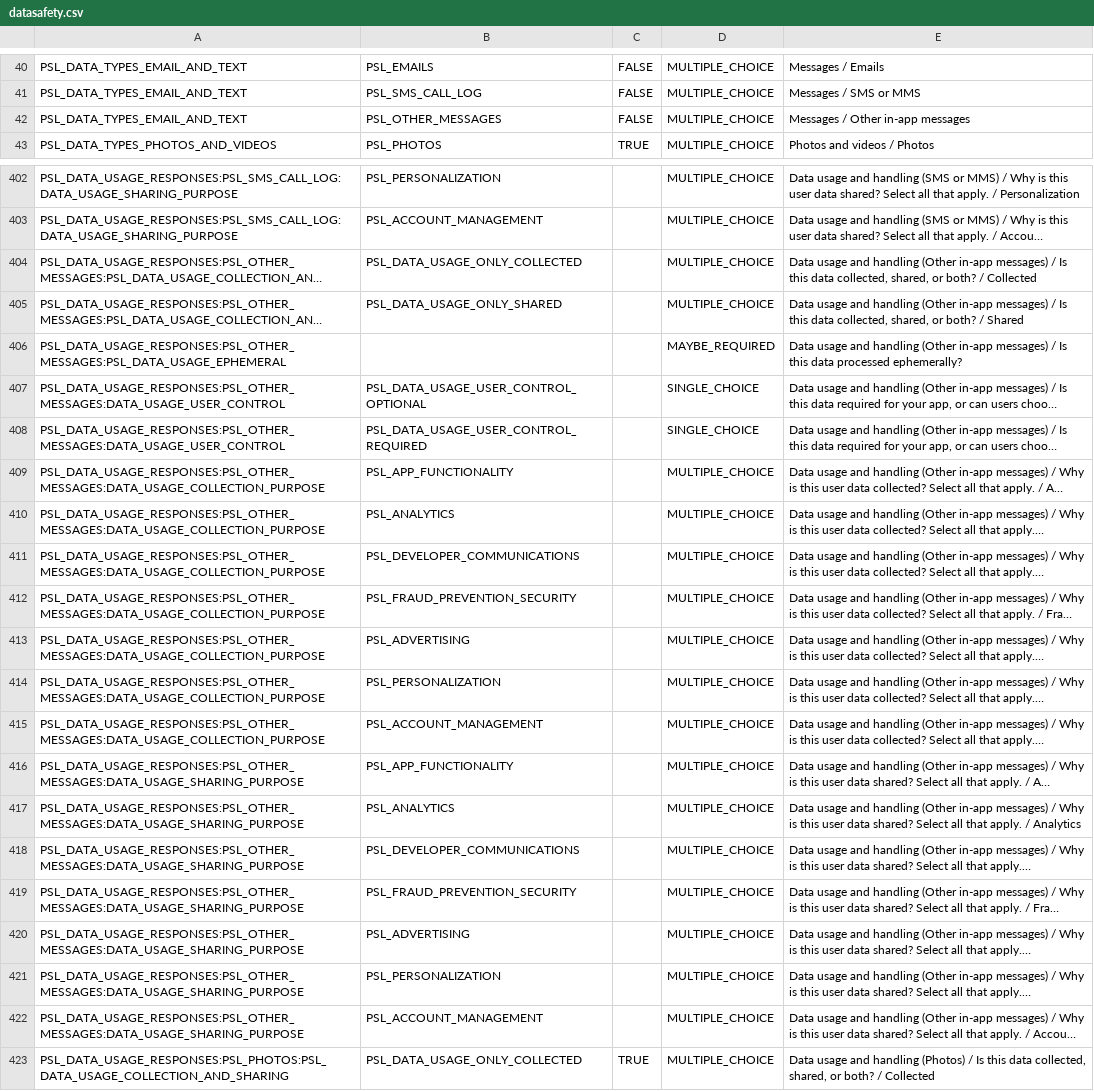
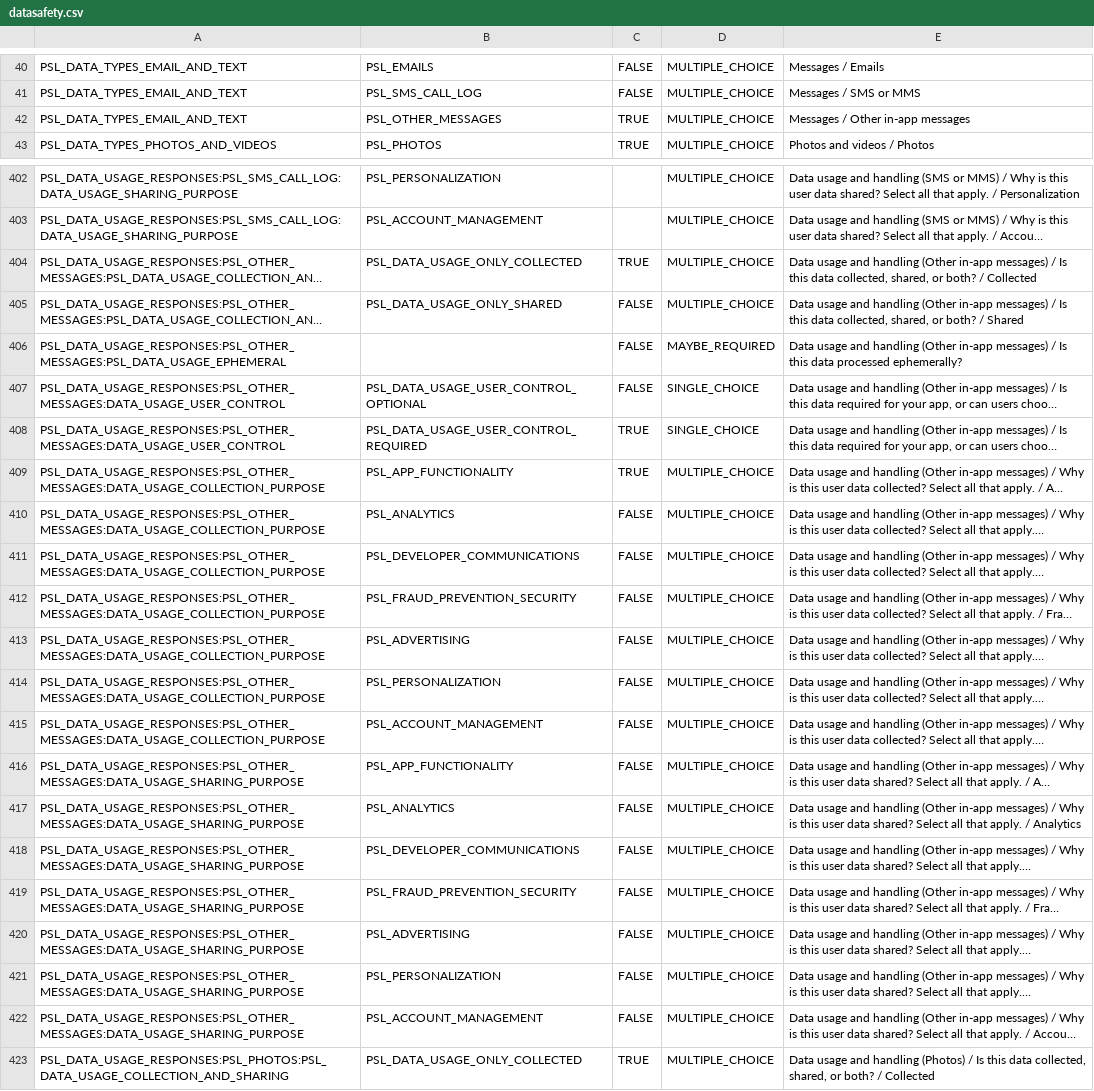
Before and after one commit to almasumdev/testtrack, a CSV file: store/datasafety.csv, drawn as a sheet; only a part is shown, gaps mark what is left out; long unchanged cells end in …; the diff names each change by its address in the sheet, - before the commit and + after, or states it on an @@ line.

```diff
--- a/store/datasafety.csv
+++ b/store/datasafety.csv
-C42: FALSE
+C42: TRUE
-C404: (empty)
+C404: TRUE
-C405:C407: (empty)
+C405:C407: FALSE
-C408:C409: (empty)
+C408:C409: TRUE
-C410:C422: (empty)
+C410:C422: FALSE
```
Also changed, not shown: 3 other files.
